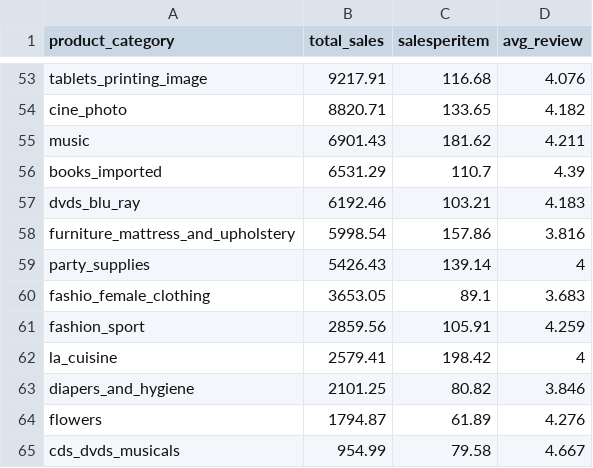
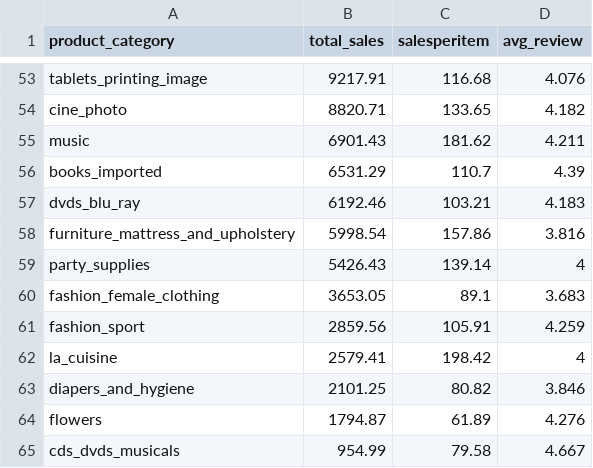
Before and after one commit to wowChelios/BrazilianEcommerce, a CSV file: BREcomShiny/cat_df.csv, drawn as a sheet; only a part is shown, gaps mark what is left out.

```diff
--- a/BREcomShiny/cat_df.csv
+++ b/BREcomShiny/cat_df.csv
@@ -59,3 +59,3 @@
 "party_supplies",5426.43,139.14,4
-"fashio_female_clothing",3653.05,89.1,3.683
+"fashion_female_clothing",3653.05,89.1,3.683
 "fashion_sport",2859.56,105.91,4.259
```
Also changed, not shown: BREcomShiny/cat_time_df.csv, 3 other files.
